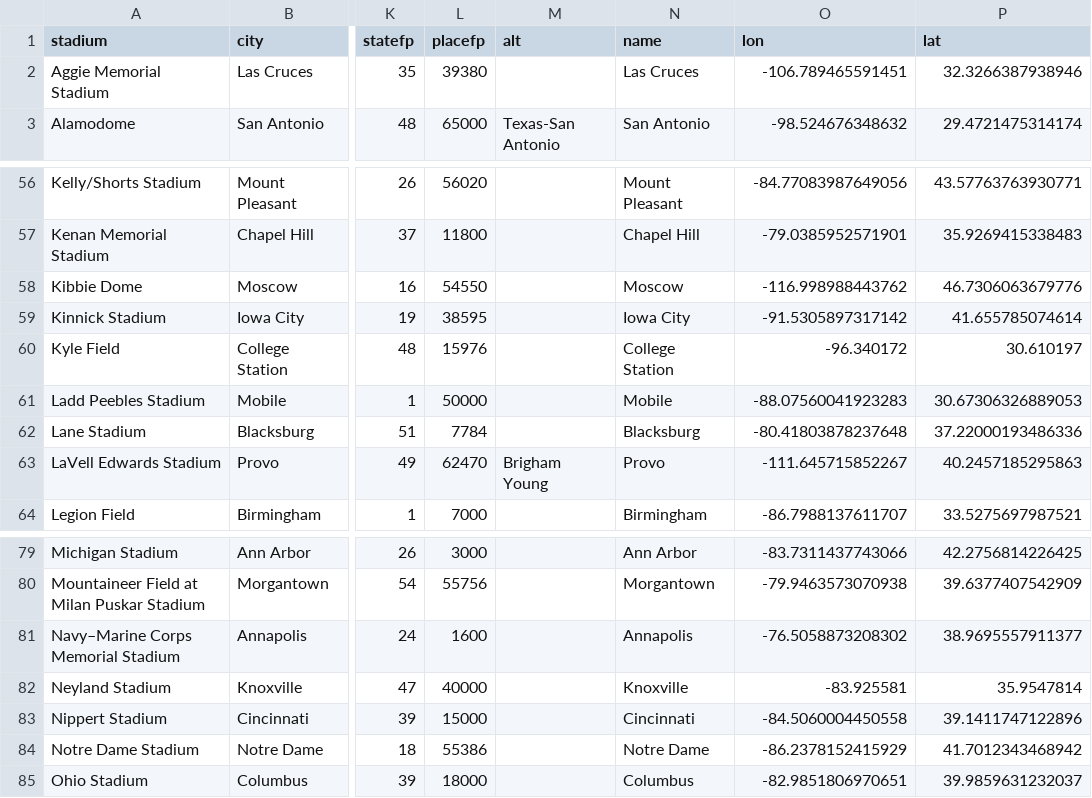
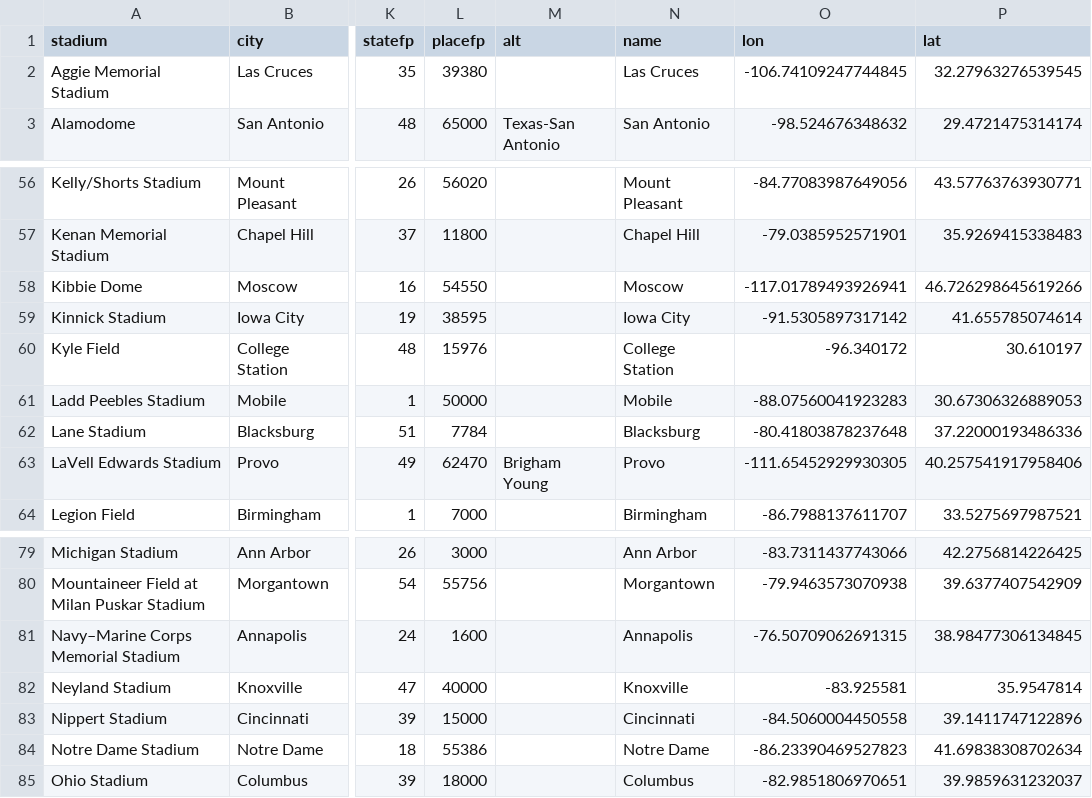
Before and after one commit to Caged/gridiron, a CSV file: data/schools.csv, drawn as a sheet; only a part is shown, gaps mark what is left out; the diff names each change by its address in the sheet, - before the commit and + after, or states it on an @@ line.

Commit message:
updated locations for independent schools

```diff
--- a/data/schools.csv
+++ b/data/schools.csv
-O2 (lon): -106.789465591451
+O2 (lon): -106.74109247744845
-P2 (lat): 32.3266387938946
+P2 (lat): 32.27963276539545
-O58 (lon): -116.998988443762
+O58 (lon): -117.01789493926941
-P58 (lat): 46.7306063679776
+P58 (lat): 46.726298645619266
-O63 (lon): -111.645715852267
+O63 (lon): -111.65452929930305
-P63 (lat): 40.2457185295863
+P63 (lat): 40.257541917958406
-O81 (lon): -76.5058873208302
+O81 (lon): -76.50709062691315
-P81 (lat): 38.9695557911377
+P81 (lat): 38.98477306134845
-O84 (lon): -86.2378152415929
+O84 (lon): -86.23390469527823
-P84 (lat): 41.7012343468942
+P84 (lat): 41.69838308702634
```
